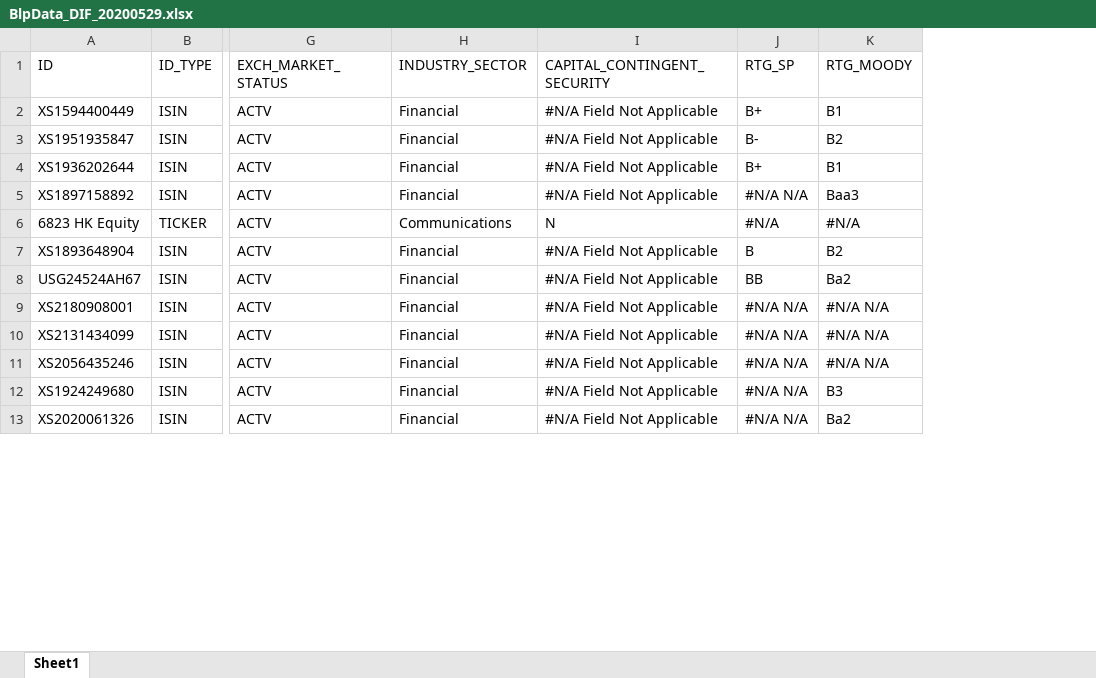
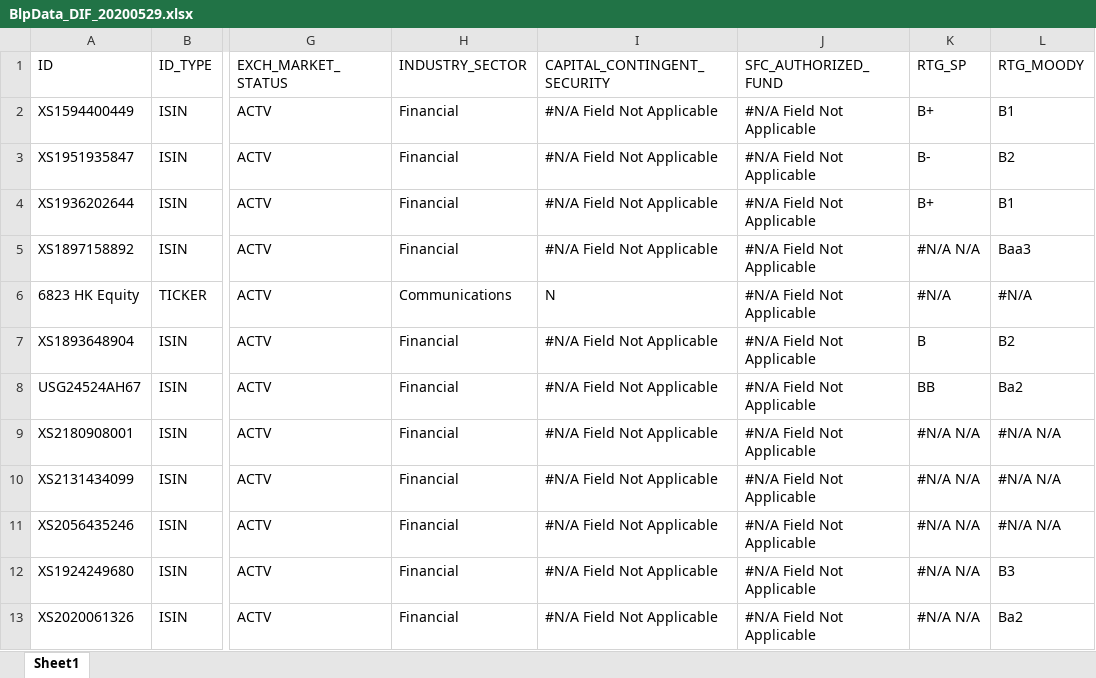
Before and after one commit to ZhangSteven/risk_report, an Excel workbook: samples/BlpData_DIF_20200529.xlsx, sheet Sheet1, drawn as a sheet; only a part is shown, gaps mark what is left out; values as stored, in another font and other column widths than the file's, no borders; the diff names each change by its address in the sheet, - before the commit and + after, or states it on an @@ line.

Commit message:
changed interface to generate report, added date; Also added FX.xlsx to accomodate FX rates on different dates

```diff
--- a/samples/BlpData_DIF_20200529.xlsx (sheet Sheet1)
+++ b/samples/BlpData_DIF_20200529.xlsx (sheet Sheet1)
+column J (SFC_AUTHORIZED_FUND), rows 2-13: all #N/A Field Not Applicable
```
Also changed, not shown: AssetType_SpecialCase.xlsx, 7 other files.
